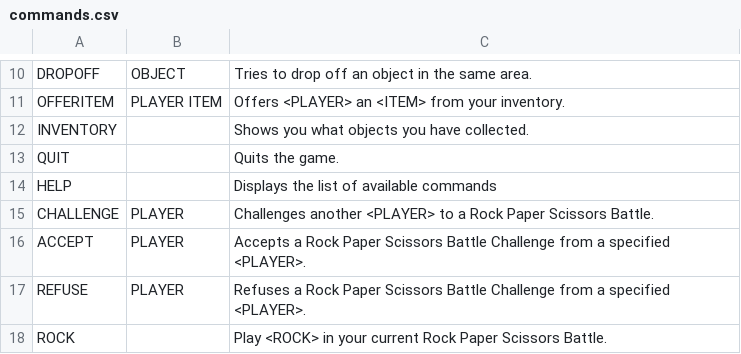
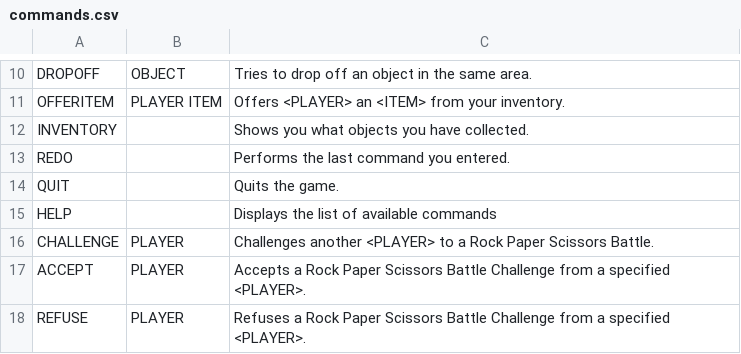
Before and after one commit to gildir/CS321-2018F-002, a CSV file: src/commands.csv, drawn as a sheet; only a part is shown, gaps mark what is left out; the shorter side is filled out with more unchanged rows.

Commit message:
Included REDO command in command list

```diff
--- a/src/commands.csv
+++ b/src/commands.csv
@@ -12,2 +12,3 @@ OFFERITEM,PLAYER ITEM,Offers <PLAYER> an <ITEM> from your inventory.
 INVENTORY,,Shows you what objects you have collected.
+REDO,,Performs the last command you entered.
 QUIT,,Quits the game.
```
